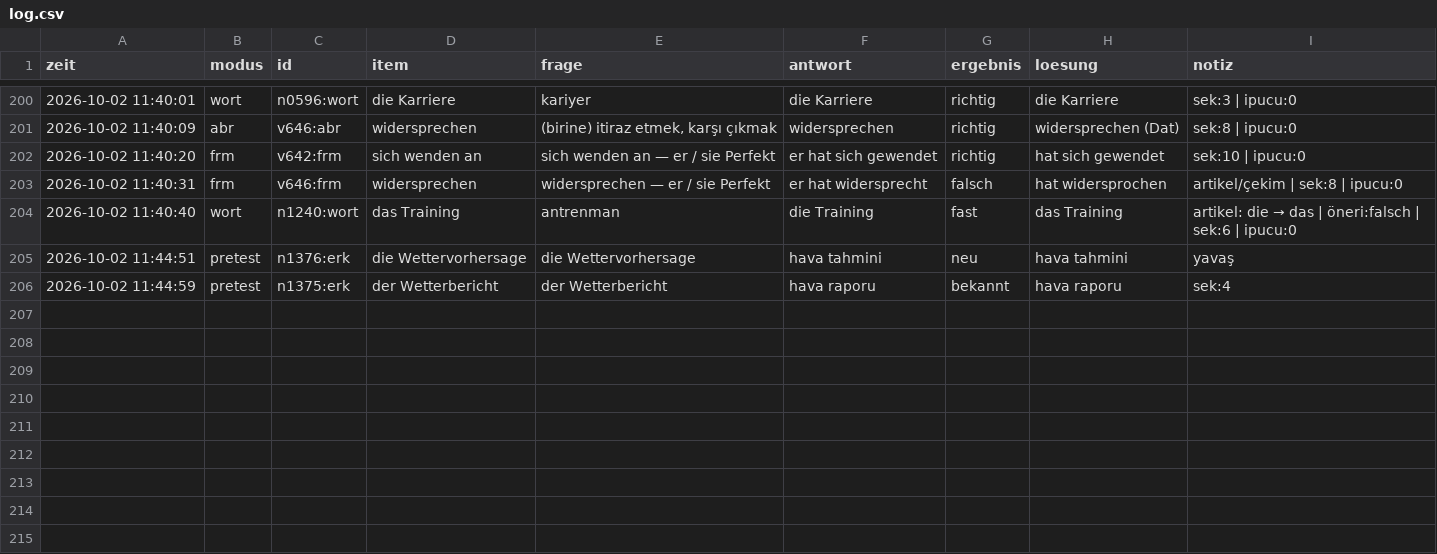
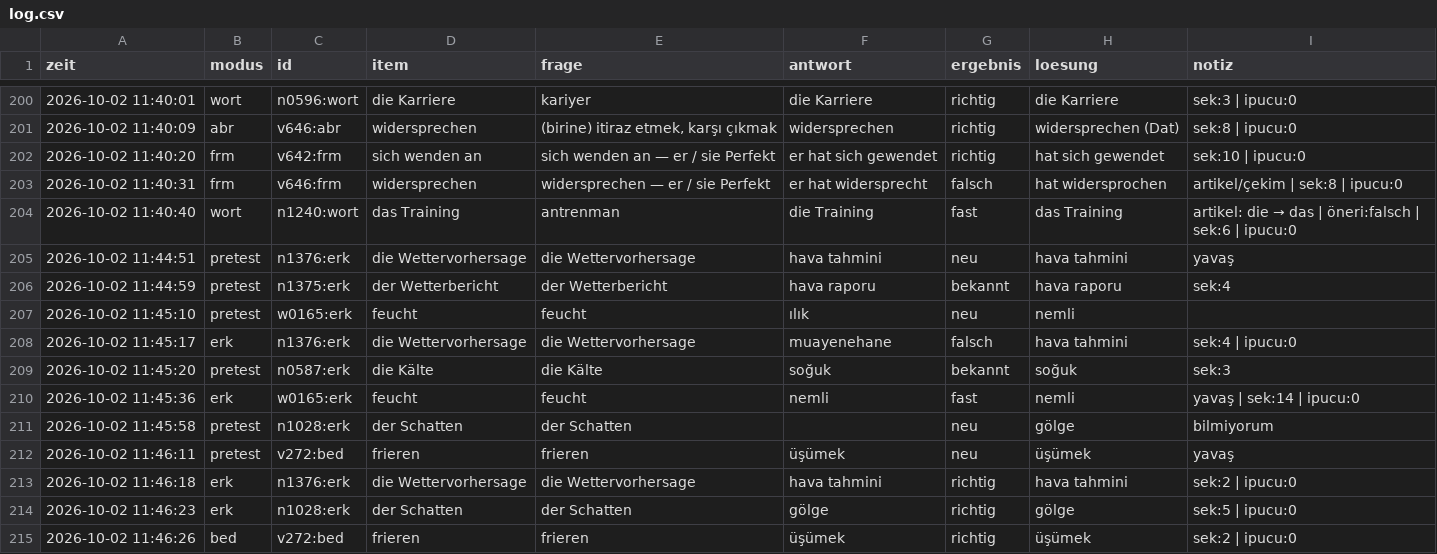
Before and after one commit to mahmutarsla/Almanca-Tekrar, a CSV file: log/log.csv, drawn as a sheet; only a part is shown, gaps mark what is left out; the diff names each change by its address in the sheet, - before the commit and + after, or states it on an @@ line.

Commit message:
log: 9 cevap

```diff
--- a/log/log.csv
+++ b/log/log.csv
+row 207: 2026-10-02 11:45:10 | pretest | w0165:erk | feucht | feucht | ılık | neu | nemli
+row 208: 2026-10-02 11:45:17 | erk | n1376:erk | die Wettervorhersage | die Wettervorhersage | muayenehane | falsch | hava tahmini | sek:4 | ipucu:0
+row 209: 2026-10-02 11:45:20 | pretest | n0587:erk | die Kälte | die Kälte | soğuk | bekannt | soğuk | sek:3
+row 210: 2026-10-02 11:45:36 | erk | w0165:erk | feucht | feucht | nemli | fast | nemli | yavaş | sek:14 | ipucu:0
+row 211: 2026-10-02 11:45:58 | pretest | n1028:erk | der Schatten | der Schatten |  | neu | gölge | bilmiyorum
+row 212: 2026-10-02 11:46:11 | pretest | v272:bed | frieren | frieren | üşümek | neu | üşümek | yavaş
+row 213: 2026-10-02 11:46:18 | erk | n1376:erk | die Wettervorhersage | die Wettervorhersage | hava tahmini | richtig | hava tahmini | sek:2 | ipucu:0
+row 214: 2026-10-02 11:46:23 | erk | n1028:erk | der Schatten | der Schatten | gölge | richtig | gölge | sek:5 | ipucu:0
+row 215: 2026-10-02 11:46:26 | bed | v272:bed | frieren | frieren | üşümek | richtig | üşümek | sek:2 | ipucu:0
```
